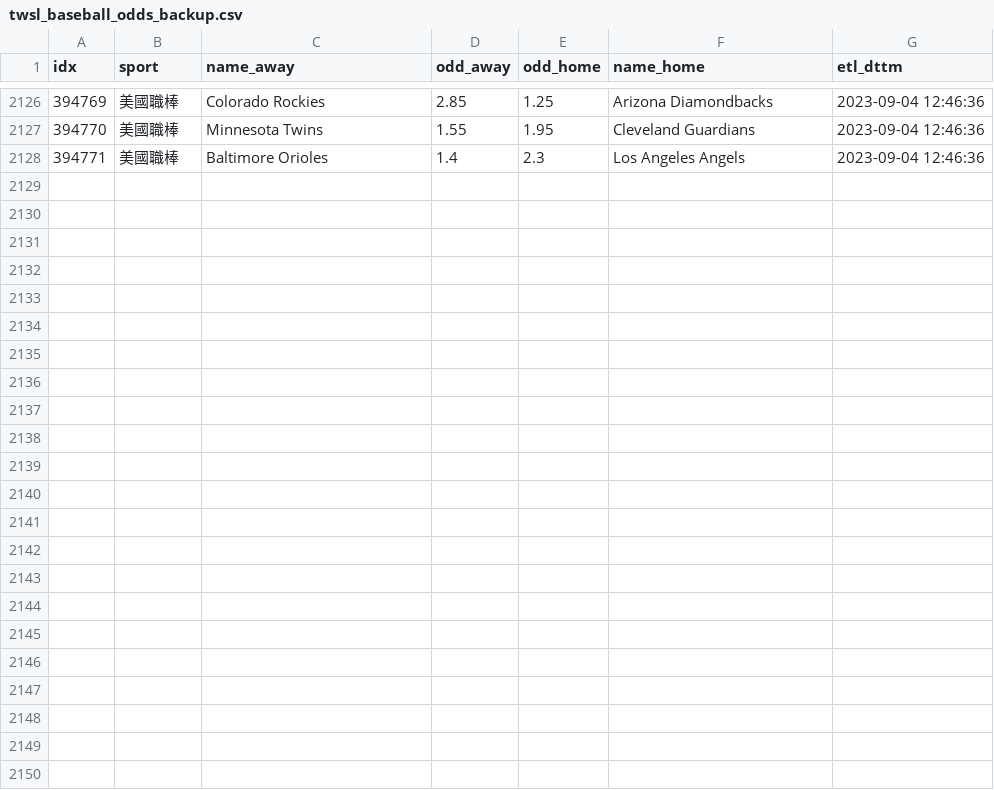
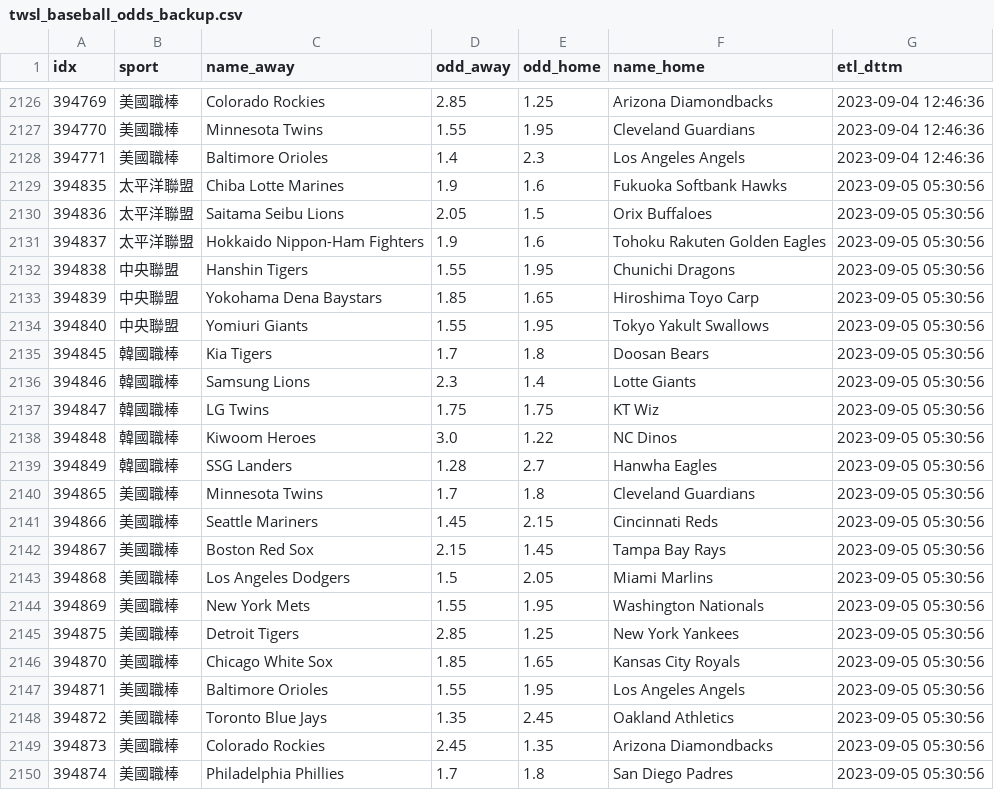
Before and after one commit to achilles0926/tw_sport_lottery, a CSV file: twsl_baseball_odds_backup.csv, drawn as a sheet; only a part is shown, gaps mark what is left out; the diff names each change by its address in the sheet, - before the commit and + after, or states it on an @@ line.

```diff
--- a/twsl_baseball_odds_backup.csv
+++ b/twsl_baseball_odds_backup.csv
+row 2129: 394835 | 太平洋聯盟 | Chiba Lotte Marines | 1.9 | 1.6 | Fukuoka Softbank Hawks | 2023-09-05 05:30:56
+row 2130: 394836 | 太平洋聯盟 | Saitama Seibu Lions | 2.05 | 1.5 | Orix Buffaloes | 2023-09-05 05:30:56
+row 2131: 394837 | 太平洋聯盟 | Hokkaido Nippon-Ham Fighters | 1.9 | 1.6 | Tohoku Rakuten Golden Eagles | 2023-09-05 05:30:56
+row 2132: 394838 | 中央聯盟 | Hanshin Tigers | 1.55 | 1.95 | Chunichi Dragons | 2023-09-05 05:30:56
+row 2133: 394839 | 中央聯盟 | Yokohama Dena Baystars | 1.85 | 1.65 | Hiroshima Toyo Carp | 2023-09-05 05:30:56
+row 2134: 394840 | 中央聯盟 | Yomiuri Giants | 1.55 | 1.95 | Tokyo Yakult Swallows | 2023-09-05 05:30:56
+row 2135: 394845 | 韓國職棒 | Kia Tigers | 1.7 | 1.8 | Doosan Bears | 2023-09-05 05:30:56
+row 2136: 394846 | 韓國職棒 | Samsung Lions | 2.3 | 1.4 | Lotte Giants | 2023-09-05 05:30:56
+row 2137: 394847 | 韓國職棒 | LG Twins | 1.75 | 1.75 | KT Wiz | 2023-09-05 05:30:56
+row 2138: 394848 | 韓國職棒 | Kiwoom Heroes | 3.0 | 1.22 | NC Dinos | 2023-09-05 05:30:56
+row 2139: 394849 | 韓國職棒 | SSG Landers | 1.28 | 2.7 | Hanwha Eagles | 2023-09-05 05:30:56
+row 2140: 394865 | 美國職棒 | Minnesota Twins | 1.7 | 1.8 | Cleveland Guardians | 2023-09-05 05:30:56
+row 2141: 394866 | 美國職棒 | Seattle Mariners | 1.45 | 2.15 | Cincinnati Reds | 2023-09-05 05:30:56
+row 2142: 394867 | 美國職棒 | Boston Red Sox | 2.15 | 1.45 | Tampa Bay Rays | 2023-09-05 05:30:56
+row 2143: 394868 | 美國職棒 | Los Angeles Dodgers | 1.5 | 2.05 | Miami Marlins | 2023-09-05 05:30:56
+row 2144: 394869 | 美國職棒 | New York Mets | 1.55 | 1.95 | Washington Nationals | 2023-09-05 05:30:56
+row 2145: 394875 | 美國職棒 | Detroit Tigers | 2.85 | 1.25 | New York Yankees | 2023-09-05 05:30:56
+row 2146: 394870 | 美國職棒 | Chicago White Sox | 1.85 | 1.65 | Kansas City Royals | 2023-09-05 05:30:56
+row 2147: 394871 | 美國職棒 | Baltimore Orioles | 1.55 | 1.95 | Los Angeles Angels | 2023-09-05 05:30:56
+row 2148: 394872 | 美國職棒 | Toronto Blue Jays | 1.35 | 2.45 | Oakland Athletics | 2023-09-05 05:30:56
+row 2149: 394873 | 美國職棒 | Colorado Rockies | 2.45 | 1.35 | Arizona Diamondbacks | 2023-09-05 05:30:56
+row 2150: 394874 | 美國職棒 | Philadelphia Phillies | 1.7 | 1.8 | San Diego Padres | 2023-09-05 05:30:56
```
Also changed, not shown: twsl_baseball_odds_base.csv, twsl_baseball_odds_new.csv.
